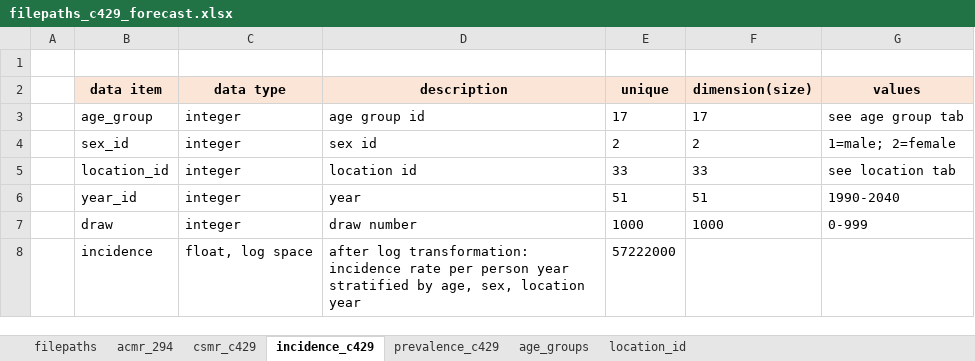
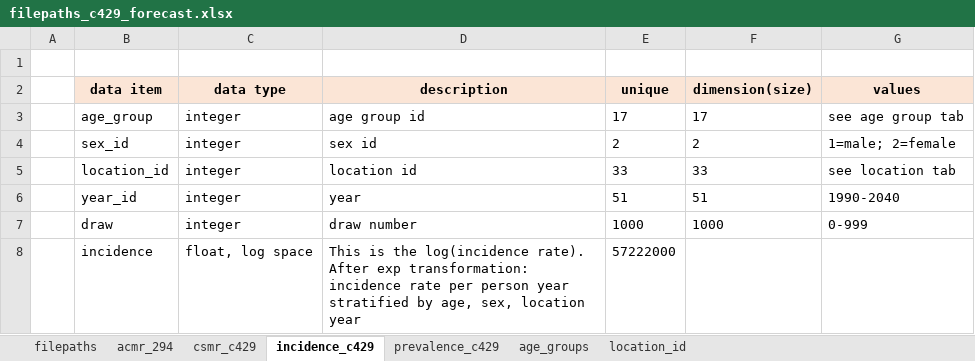
Before and after one commit to ihmeuw/vivarium_research, an Excel workbook: docs/source/gbd2017_models/concept_models/vivarium_swissre_breastcancer/filepaths_c429_forecast.xlsx, sheet incidence_c429, drawn as a sheet; values as stored, in another font and other column widths than the file's, no borders; the diff names each change by its address in the sheet, - before the commit and + after, or states it on an @@ line.

Commit message:
revised acmr equation description; changed deaths to csmr in filepaths data dictionary

```diff
--- a/docs/source/gbd2017_models/concept_models/vivarium_swissre_breastcancer/filepaths_c429_forecast.xlsx (sheet incidence_c429)
+++ b/docs/source/gbd2017_models/concept_models/vivarium_swissre_breastcancer/filepaths_c429_forecast.xlsx (sheet incidence_c429)
-D8 (description): after log transformation: incidence…
+D8 (description): This is the log(incidence rate). After exp transformation: incidence…
```
Also changed, not shown: sheet filepaths, sheet location_id, sheet csmr_c429, sheet prevalence_c429, sheet acmr_294, 1 other file.
